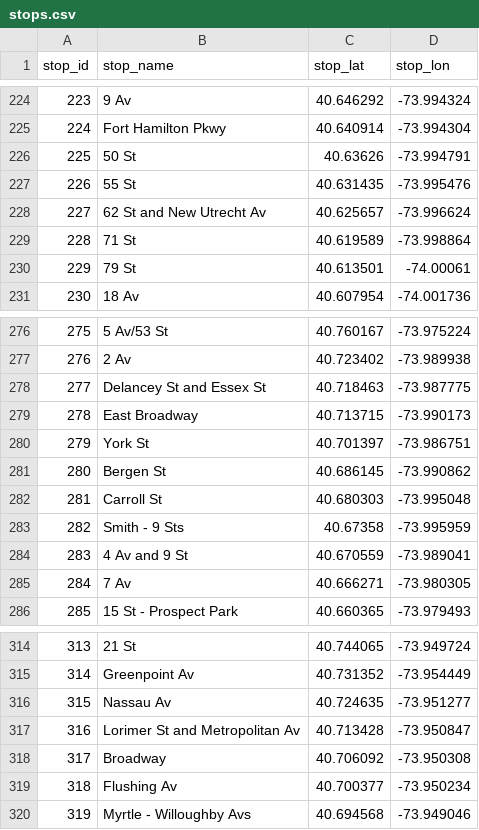
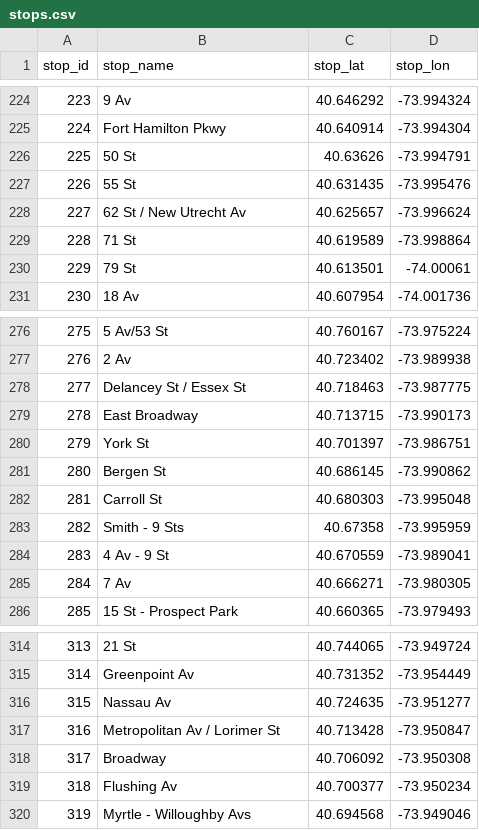
Before and after one commit to bldavies/nyctrains, a CSV file: data-raw/stops.csv, drawn as a sheet; only a part is shown, gaps mark what is left out; the diff covers the shown part only; the diff names each change by its address in the sheet, - before the commit and + after, or states it on an @@ line.

Commit message:
Use MTA published station and complex lists to disambiguate stops
Separates Junius St and Livonia Av

```diff
--- a/data-raw/stops.csv
+++ b/data-raw/stops.csv
-B228 (stop_name): 62 St and New Utrecht Av
+B228 (stop_name): 62 St / New Utrecht Av
-B278 (stop_name): Delancey St and Essex St
+B278 (stop_name): Delancey St / Essex St
-B284 (stop_name): 4 Av and 9 St
+B284 (stop_name): 4 Av - 9 St
-B317 (stop_name): Lorimer St and Metropolitan Av
+B317 (stop_name): Metropolitan Av / Lorimer St
```
Also changed, not shown: 4 added rows, 2 removed rows, 18 edited cells and row numbers in column A elsewhere in this file, data-raw/travel_times.csv, 3 other files.
